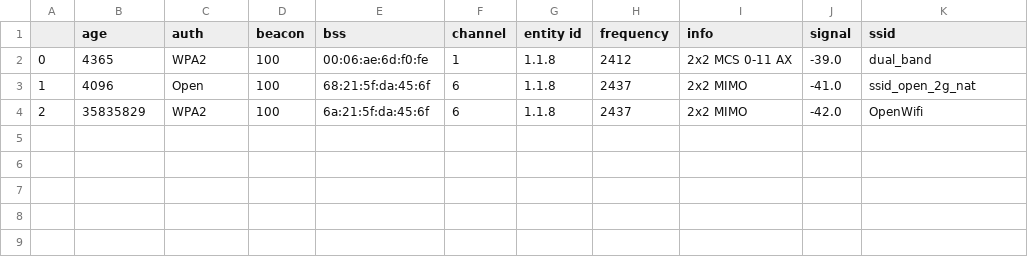
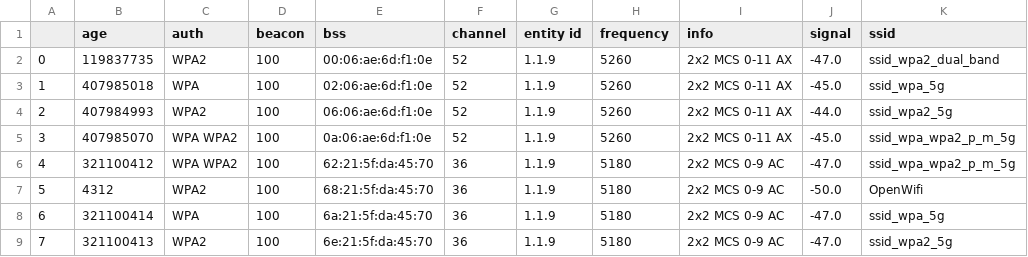
Before and after one commit to Telecominfraproject/wlan-lanforge-scripts, a CSV file: lf_libs/scan_ssid.csv, drawn as a sheet.

```diff
--- a/lf_libs/scan_ssid.csv
+++ b/lf_libs/scan_ssid.csv
@@ -1,4 +1,9 @@
 ,age,auth,beacon,bss,channel,entity id,frequency,info,signal,ssid
-0,4365,WPA2,100,00:06:ae:6d:f0:fe,1,1.1.8,2412,2x2 MCS 0-11 AX,-39.0,dual_band
-1,4096,Open,100,68:21:5f:da:45:6f,6,1.1.8,2437,2x2 MIMO,-41.0,ssid_open_2g_nat
-2,35835829,WPA2,100,6a:21:5f:da:45:6f,6,1.1.8,2437,2x2 MIMO,-42.0,OpenWifi
+0,119837735,WPA2,100,00:06:ae:6d:f1:0e,52,1.1.9,5260,2x2 MCS 0-11 AX,-47.0,ssid_wpa2_dual_band
+1,407985018,WPA,100,02:06:ae:6d:f1:0e,52,1.1.9,5260,2x2 MCS 0-11 AX,-45.0,ssid_wpa_5g
+2,407984993,WPA2,100,06:06:ae:6d:f1:0e,52,1.1.9,5260,2x2 MCS 0-11 AX,-44.0,ssid_wpa2_5g
+3,407985070,WPA WPA2,100,0a:06:ae:6d:f1:0e,52,1.1.9,5260,2x2 MCS 0-11 AX,-45.0,ssid_wpa_wpa2_p_m_5g
+4,321100412,WPA WPA2,100,62:21:5f:da:45:70,36,1.1.9,5180,2x2 MCS 0-9 AC,-47.0,ssid_wpa_wpa2_p_m_5g
+5,4312,WPA2,100,68:21:5f:da:45:70,36,1.1.9,5180,2x2 MCS 0-9 AC,-50.0,OpenWifi
+6,321100414,WPA,100,6a:21:5f:da:45:70,36,1.1.9,5180,2x2 MCS 0-9 AC,-47.0,ssid_wpa_5g
+7,321100413,WPA2,100,6e:21:5f:da:45:70,36,1.1.9,5180,2x2 MCS 0-9 AC,-47.0,ssid_wpa2_5g
```
Also changed, not shown: 2 other files.
